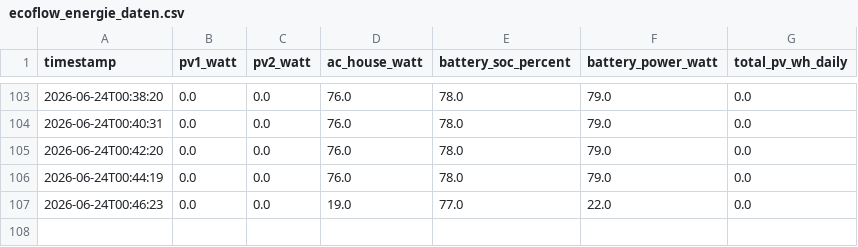
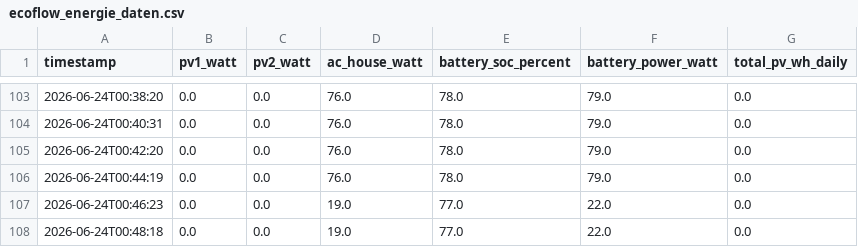
Before and after one commit to t6vb9ns645-boop/ecoflow, a CSV file: ecoflow_energie_daten.csv, drawn as a sheet; only a part is shown, gaps mark what is left out.

```diff
--- a/ecoflow_energie_daten.csv
+++ b/ecoflow_energie_daten.csv
@@ -107 +107,2 @@ timestamp,pv1_watt,pv2_watt,ac_house_watt,battery_soc_percent,battery_power_watt
 2026-06-24T00:46:23,0.0,0.0,19.0,77.0,22.0,0.0
+2026-06-24T00:48:18,0.0,0.0,19.0,77.0,22.0,0.0
```
